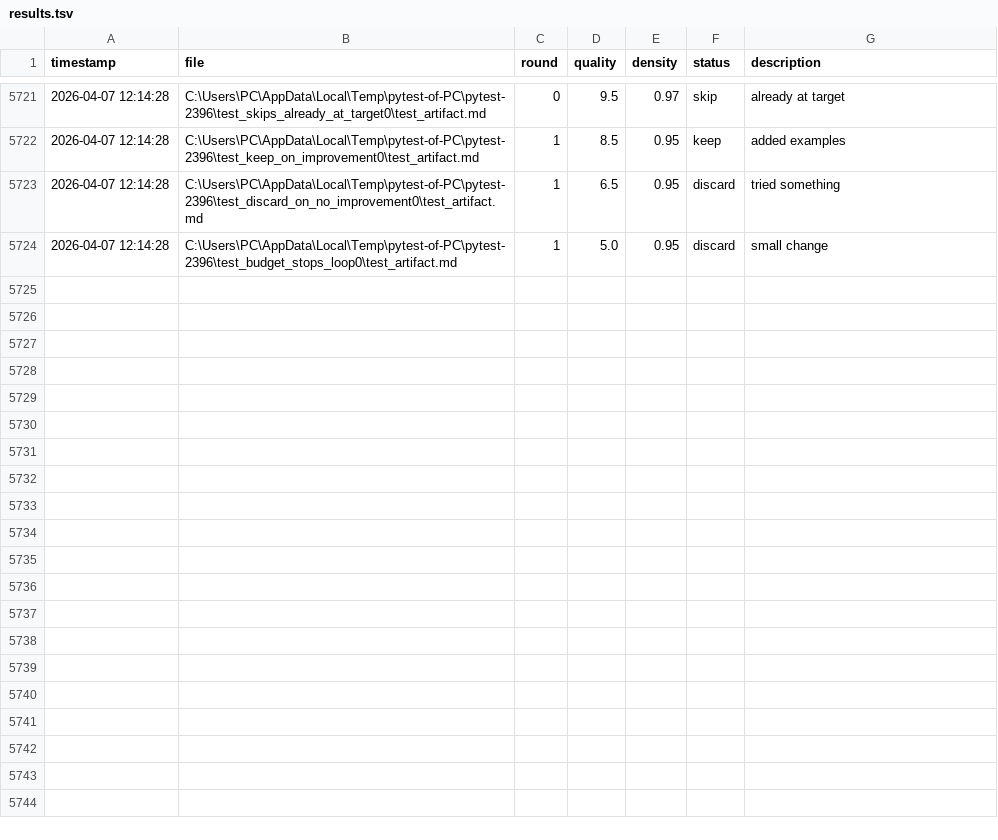
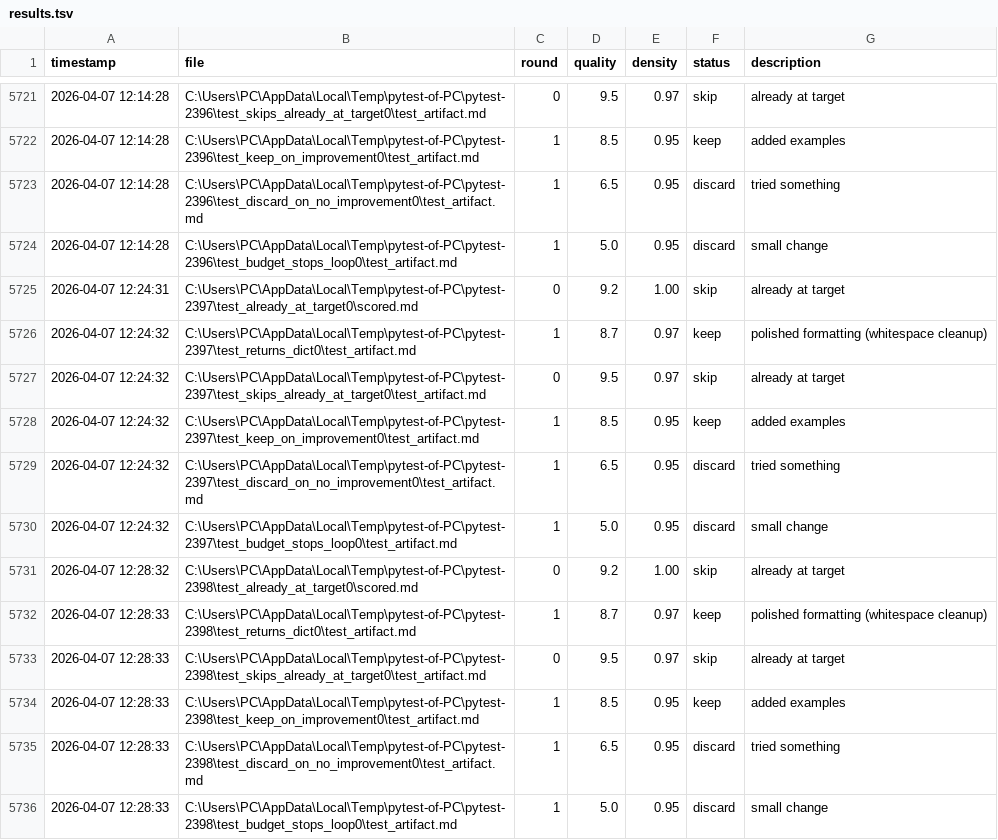
Before and after one commit to GatoaoCubo/cex, a TSV file: .cex/experiments/results.tsv, drawn as a sheet; only a part is shown, gaps mark what is left out; the diff names each change by its address in the sheet, - before the commit and + after, or states it on an @@ line.

```diff
--- a/.cex/experiments/results.tsv
+++ b/.cex/experiments/results.tsv
+row 5725: 2026-04-07 12:24:31 | C:\Users\PC\AppData\Local\Temp\pytest-of-PC\pytest-2397\test_already_at_target0\scored.md | 0 | 9.2 | 1.00 | skip | already at target
+row 5726: 2026-04-07 12:24:32 | C:\Users\PC\AppData\Local\Temp\pytest-of-PC\pytest-2397\test_returns_dict0\test_artifact.md | 1 | 8.7 | 0.97 | keep | polished formatting (whitespace cleanup)
+row 5727: 2026-04-07 12:24:32 | C:\Users\PC\AppData\Local\Temp\pytest-of-PC\pytest-2397\test_skips_already_at_target0\test_artifact.md | 0 | 9.5 | 0.97 | skip | already at target
+row 5728: 2026-04-07 12:24:32 | C:\Users\PC\AppData\Local\Temp\pytest-of-PC\pytest-2397\test_keep_on_improvement0\test_artifact.md | 1 | 8.5 | 0.95 | keep | added examples
+row 5729: 2026-04-07 12:24:32 | C:\Users\PC\AppData\Local\Temp\pytest-of-PC\pytest-2397\test_discard_on_no_improvement0\test_artifact.md | 1 | 6.5 | 0.95 | discard | tried something
+row 5730: 2026-04-07 12:24:32 | C:\Users\PC\AppData\Local\Temp\pytest-of-PC\pytest-2397\test_budget_stops_loop0\test_artifact.md | 1 | 5.0 | 0.95 | discard | small change
+row 5731: 2026-04-07 12:28:32 | C:\Users\PC\AppData\Local\Temp\pytest-of-PC\pytest-2398\test_already_at_target0\scored.md | 0 | 9.2 | 1.00 | skip | already at target
+row 5732: 2026-04-07 12:28:33 | C:\Users\PC\AppData\Local\Temp\pytest-of-PC\pytest-2398\test_returns_dict0\test_artifact.md | 1 | 8.7 | 0.97 | keep | polished formatting (whitespace cleanup)
+row 5733: 2026-04-07 12:28:33 | C:\Users\PC\AppData\Local\Temp\pytest-of-PC\pytest-2398\test_skips_already_at_target0\test_artifact.md | 0 | 9.5 | 0.97 | skip | already at target
+row 5734: 2026-04-07 12:28:33 | C:\Users\PC\AppData\Local\Temp\pytest-of-PC\pytest-2398\test_keep_on_improvement0\test_artifact.md | 1 | 8.5 | 0.95 | keep | added examples
+row 5735: 2026-04-07 12:28:33 | C:\Users\PC\AppData\Local\Temp\pytest-of-PC\pytest-2398\test_discard_on_no_improvement0\test_artifact.md | 1 | 6.5 | 0.95 | discard | tried something
+row 5736: 2026-04-07 12:28:33 | C:\Users\PC\AppData\Local\Temp\pytest-of-PC\pytest-2398\test_budget_stops_loop0\test_artifact.md | 1 | 5.0 | 0.95 | discard | small change
```
Also changed, not shown: 1 other file.
